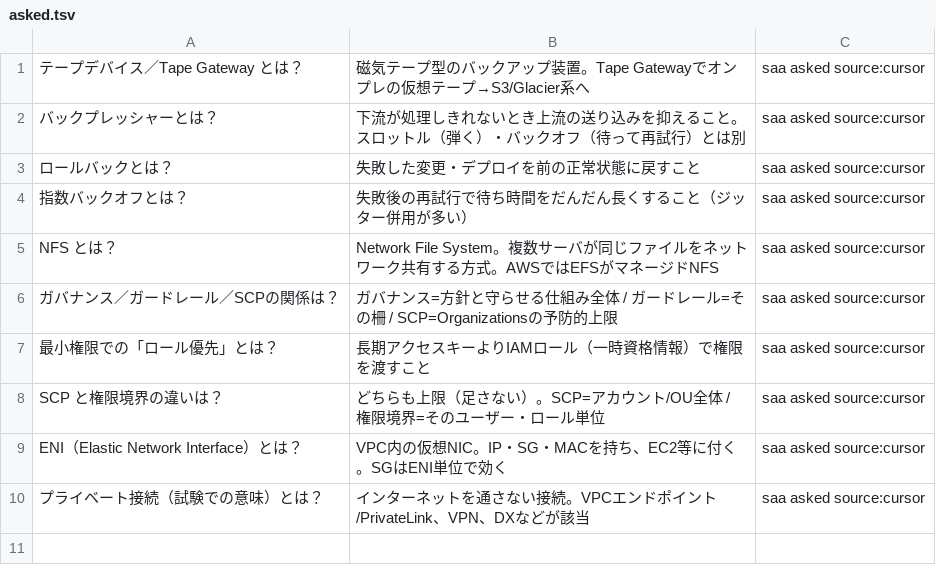
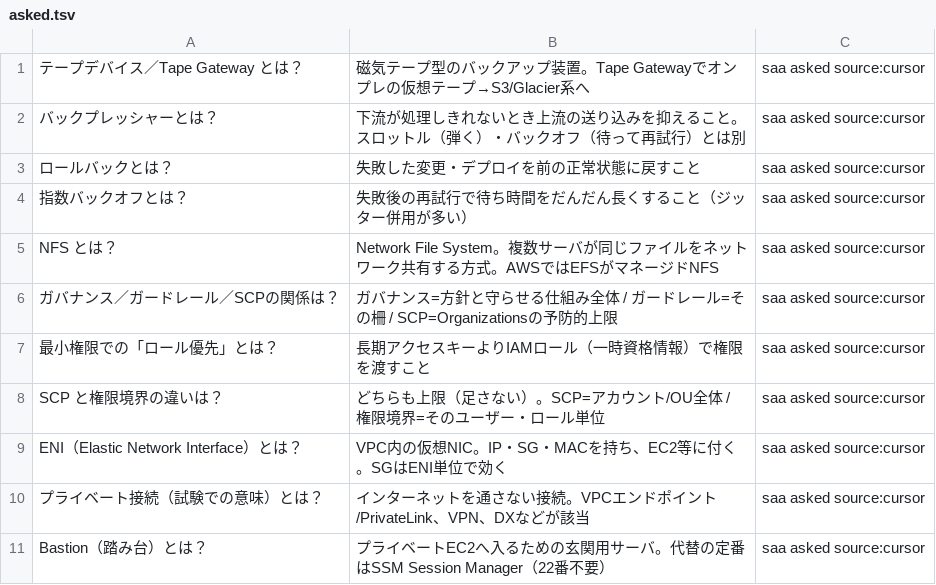
Before and after one commit to takoyaki-no-5/aws-cert-study, a TSV file: study/anki/saa/06-review/asked.tsv, drawn as a sheet; the diff names each change by its address in the sheet, - before the commit and + after, or states it on an @@ line.

```diff
--- a/study/anki/saa/06-review/asked.tsv
+++ b/study/anki/saa/06-review/asked.tsv
+row 11: Bastion（踏み台）とは？ | プライベートEC2へ入るための玄関用サーバ。代替の定番はSSM Session Manager（22番不要） | saa asked source:cursor
```
